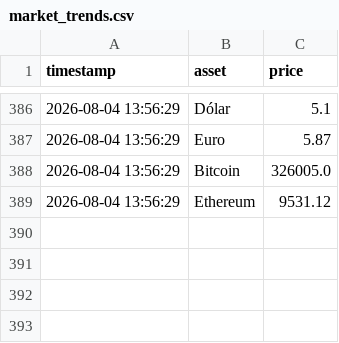
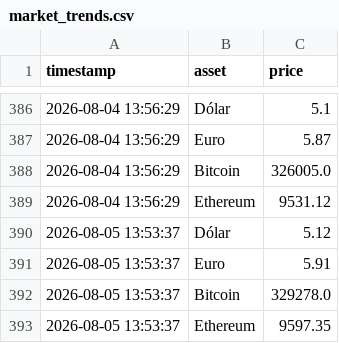
Before and after one commit to renanqsr/ML-price-tracker, a CSV file: data/market_trends.csv, drawn as a sheet; only a part is shown, gaps mark what is left out.

Commit message:
chore(data): market trends updated 2026-08-05 13:53

```diff
--- a/data/market_trends.csv
+++ b/data/market_trends.csv
@@ -389 +389,5 @@ timestamp,asset,price
 2026-08-04 13:56:29,Ethereum,9531.12
+2026-08-05 13:53:37,Dólar,5.12
+2026-08-05 13:53:37,Euro,5.91
+2026-08-05 13:53:37,Bitcoin,329278.0
+2026-08-05 13:53:37,Ethereum,9597.35
```
